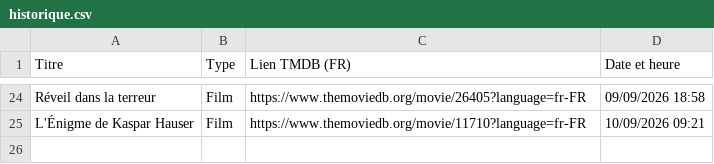
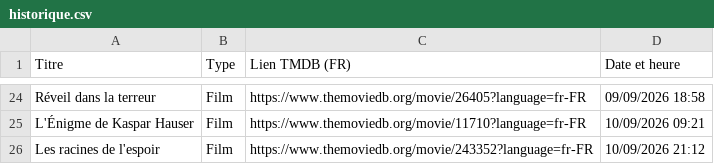
Before and after one commit to BoraGooum/TMData_Bot, a CSV file: historique.csv, drawn as a sheet; only a part is shown, gaps mark what is left out.

```diff
--- a/historique.csv
+++ b/historique.csv
@@ -25 +25,2 @@ Réveil dans la terreur,Film,https://www.themoviedb.org/movie/26405?language=fr-
 L'Énigme de Kaspar Hauser,Film,https://www.themoviedb.org/movie/11710?language=fr-FR,10/09/2026 09:21
+Les racines de l'espoir,Film,https://www.themoviedb.org/movie/243352?language=fr-FR,10/09/2026 21:12
```
